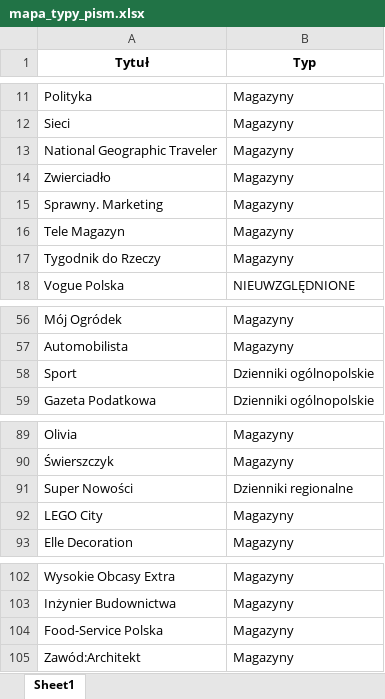
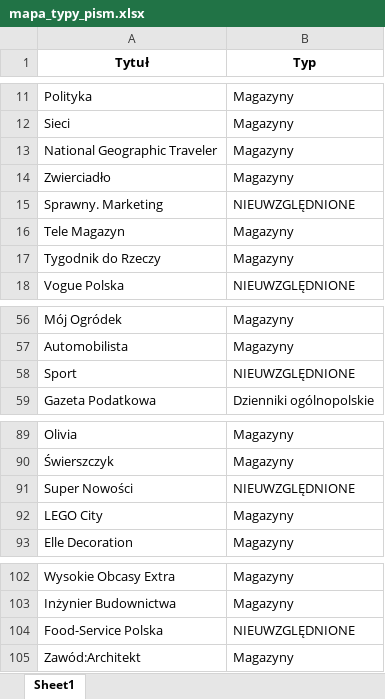
Before and after one commit to PolskieBadaniaCzytelnictwa/Social-Media, an Excel workbook: mapa_typy_pism.xlsx, sheet Sheet1, drawn as a sheet; only a part is shown, gaps mark what is left out; values as stored, in another font and other column widths than the file's, no borders; the diff names each change by its address in the sheet, - before the commit and + after, or states it on an @@ line.

```diff
--- a/mapa_typy_pism.xlsx (sheet Sheet1)
+++ b/mapa_typy_pism.xlsx (sheet Sheet1)
-B15 (Typ): Magazyny
+B15 (Typ): NIEUWZGLĘDNIONE
-B58 (Typ): Dzienniki ogólnopolskie
+B58 (Typ): NIEUWZGLĘDNIONE
-B91 (Typ): Dzienniki regionalne
+B91 (Typ): NIEUWZGLĘDNIONE
-B104 (Typ): Magazyny
+B104 (Typ): NIEUWZGLĘDNIONE
```
Also changed, not shown: mapa_adresy_pbc.xlsx.
